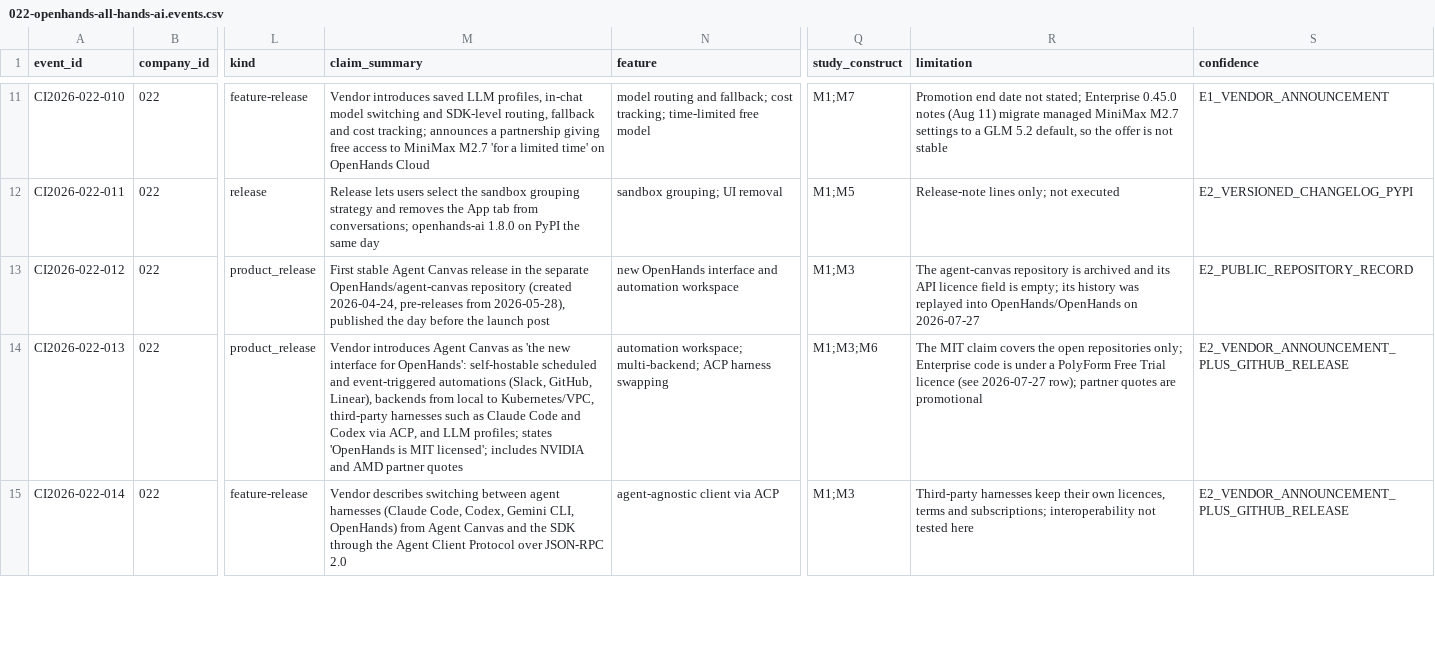
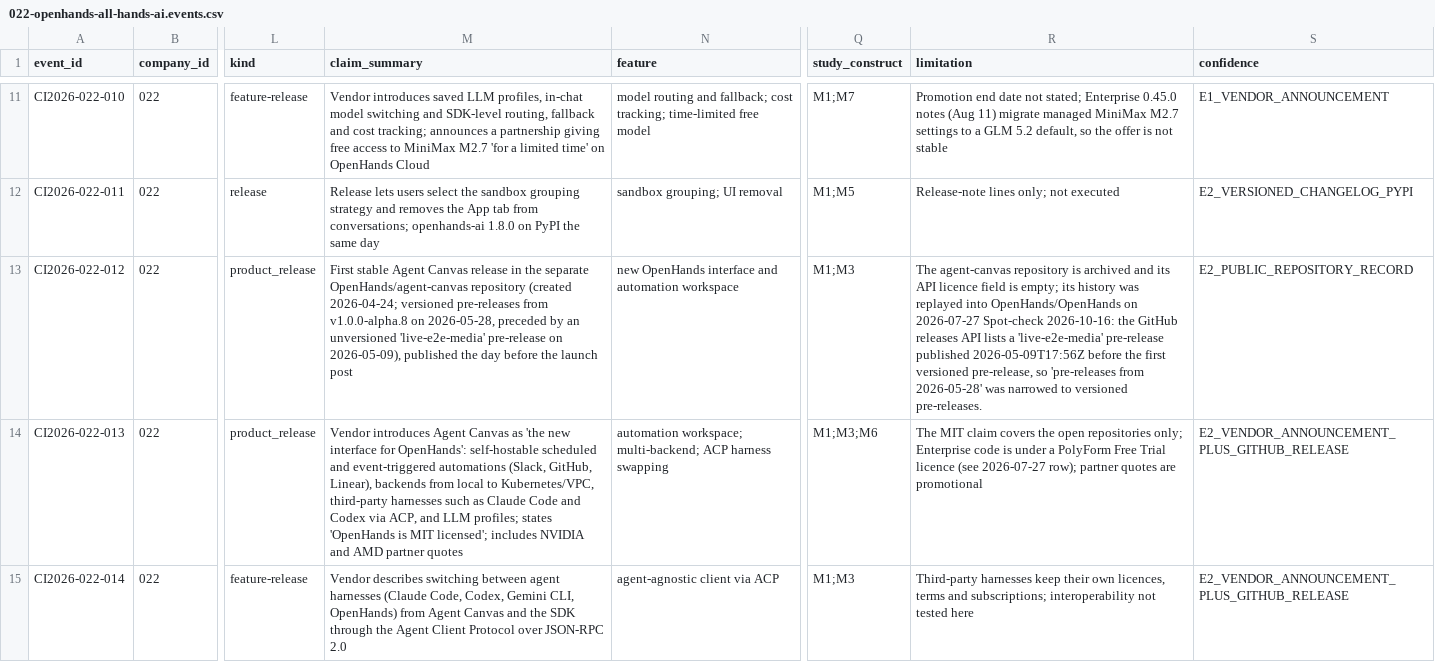
Before and after one commit to MSKazemi/github-trending-1000-study, a CSV file: research/company-intelligence/2026-04-12_2026-10-12/022-openhands-all-hands-ai.events.csv, drawn as a sheet; only a part is shown, gaps mark what is left out; the diff names each change by its address in the sheet, - before the commit and + after, or states it on an @@ line.

Commit message:
research(022): independent source spot-check corrections (#89)
Coordinator-arranged second review, independent of the earlier
author-commissioned check: 29 rows re-checked against raw sources;
28 confirmed, 1 corrected (012: agent-canvas had an unversioned
pre-release on 2026-05-09 before the 2026-05-28 versioned ones;
search log aligned), 0 unverifiable, 0 wrong. No robots-disallowed
source found. AI-assisted spot-check, not human review.

```diff
--- a/research/company-intelligence/2026-04-12_2026-10-12/022-openhands-all-hands-ai.events.csv
+++ b/research/company-intelligence/2026-04-12_2026-10-12/022-openhands-all-hands-ai.events.csv
-M13 (claim_summary): …repository (created 2026-04-24, pre-releases from 2026-05-28), published the…
+M13 (claim_summary): …repository (created 2026-04-24; versioned pre-releases from v1.0.0-alpha.8 on 2026-05-28, preceded by an unversioned 'live-e2e-media' pre-release on 2026-05-09), published the…
-R13 (limitation): …on 2026-07-27
+R13 (limitation): …on 2026-07-27 Spot-check 2026-10-16: the GitHub releases API lists a 'live-e2e-media' pre-release published 2026-05-09T17:56Z before the first versioned pre-release, so 'pre-releases from 2026-05-28' was narrowed to versioned pre-releases.
```
Also changed, not shown: 2 other files.
